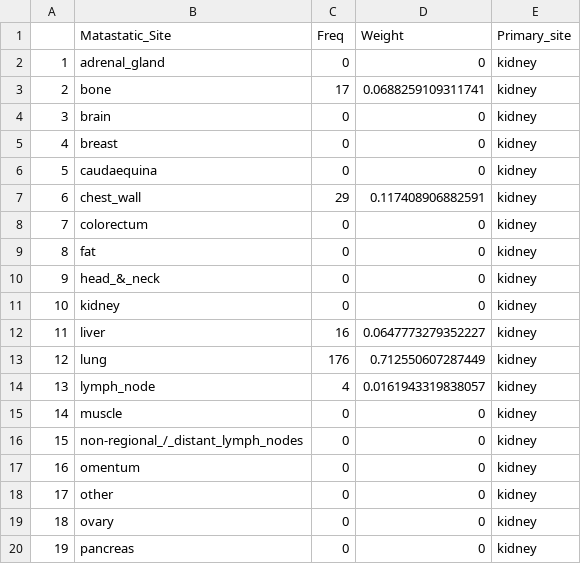
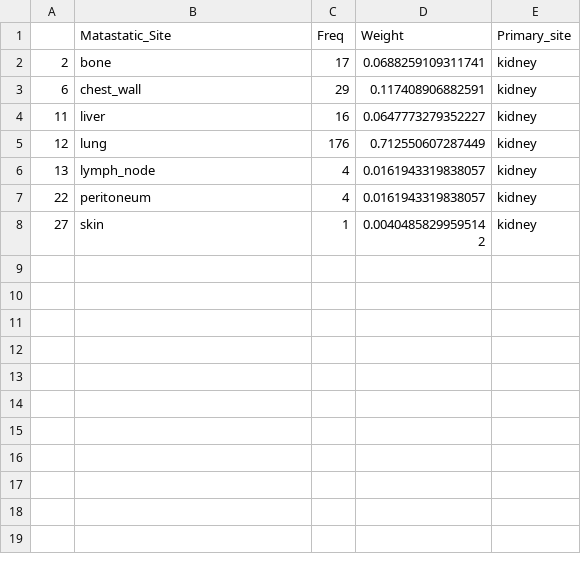
Before and after one commit to KyraBoulding/Final_Project_Paige_Kyra, a CSV file: 2.Clean.Data/ kidney_Freq_Weight_Mas_Site.csv, drawn as a sheet; only a part is shown; the shorter side is filled out with more unchanged rows; the diff covers the shown part only; the diff names each change by its address in the sheet, - before the commit and + after, or states it on an @@ line.

Commit message:
Update  kidney_Freq_Weight_Mas_Site.csv

```diff
--- a/2.Clean.Data/ kidney_Freq_Weight_Mas_Site.csv
+++ b/2.Clean.Data/ kidney_Freq_Weight_Mas_Site.csv
-row 2: 1 | adrenal_gland | 0 | 0 | kidney
-row 4: 3 | brain | 0 | 0 | kidney
-row 5: 4 | breast | 0 | 0 | kidney
-row 6: 5 | caudaequina | 0 | 0 | kidney
-row 8: 7 | colorectum | 0 | 0 | kidney
-row 9: 8 | fat | 0 | 0 | kidney
-row 10: 9 | head_&_neck | 0 | 0 | kidney
-row 11: 10 | kidney | 0 | 0 | kidney
-row 15: 14 | muscle | 0 | 0 | kidney
-row 16: 15 | non-regional_/_distant_lymph_nodes | 0 | 0 | kidney
-row 17: 16 | omentum | 0 | 0 | kidney
-row 18: 17 | other | 0 | 0 | kidney
-row 19: 18 | ovary | 0 | 0 | kidney
-row 20: 19 | pancreas | 0 | 0 | kidney
```
Also changed, not shown: 13 removed rows elsewhere in this file.
